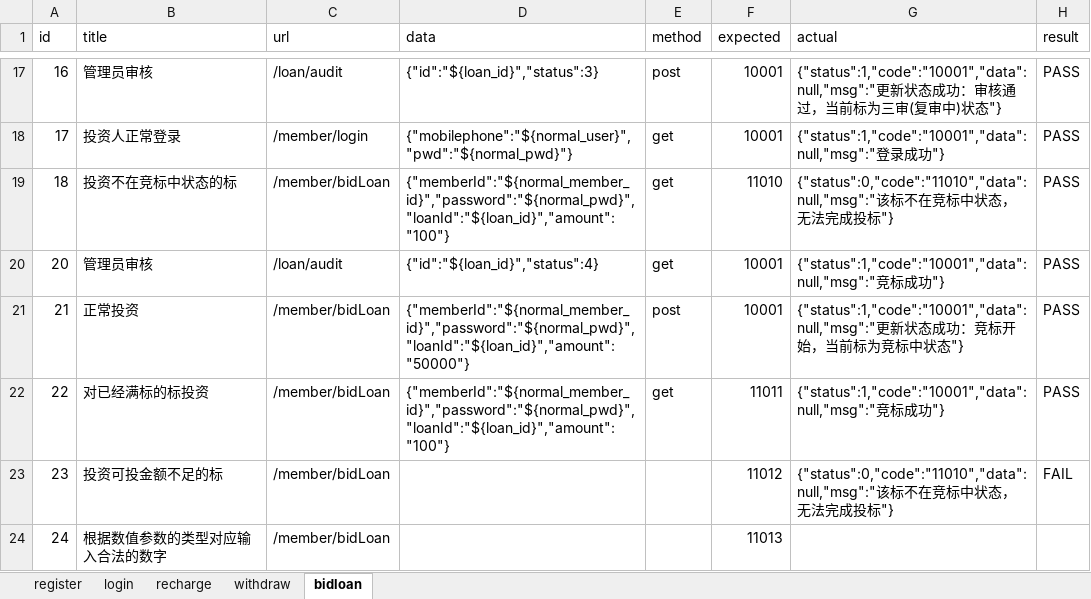
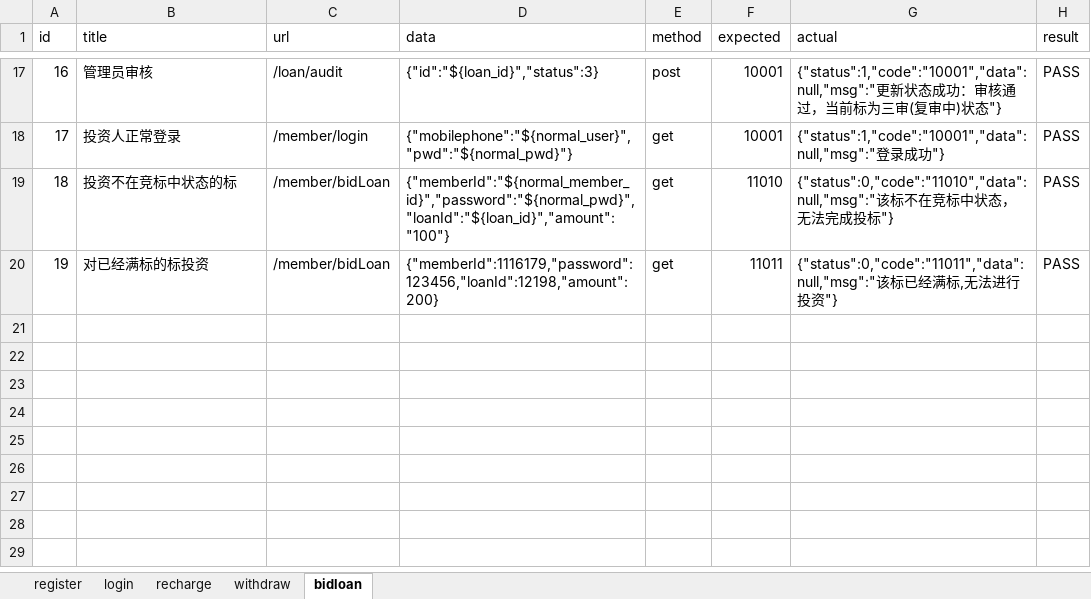
Before and after one commit to testergrq/python-api-test, an Excel workbook: datas/test_datas.xlsx, sheet bidloan, drawn as a sheet; only a part is shown, gaps mark what is left out; values as stored, in another font and other column widths than the file's, no borders; removed rows and columns are numbered as before the commit, all else as after; the diff names each change by its address in the sheet, - before the commit and + after, or states it on an @@ line.

```diff
--- a/datas/test_datas.xlsx (sheet bidloan)
+++ b/datas/test_datas.xlsx (sheet bidloan)
-row 20: 20 | 管理员审核 | /loan/audit | {"id":"${loan_id}","status":4} | get | 10001 | {"status":1,"code":"10001","data":null,"msg":"竞标成功"} | PASS
-row 21: 21 | 正常投资 | /member/bidLoan | {"memberId":"${normal_member_id}","password":"${normal_pwd}","loanId":"${loan_id}","amount":"50000"} | post | 10001 | {"status":1,"code":"10001","data":null,"msg":"更新状态成功：竞标开始，当前标为竞标中状态"} | PASS
@@ column A (id) renumbered in row 20 @@
-D20 (data): {"memberId":"${normal_member_id}","password":"${normal_pwd}","loanId":"${loan_id}","amount":"100"}
+D20 (data): {"memberId":1116179,"password":123456,"loanId":12198,"amount":200}
-G20 (actual): {"status":1,"code":"10001","data":null,"msg":"竞标成功"}
+G20 (actual): {"status":0,"code":"11011","data":null,"msg":"该标已经满标,无法进行投资"}
-row 23: 23 | 投资可投金额不足的标 | /member/bidLoan |  |  | 11012 | {"status":0,"code":"11010","data":null,"msg":"该标不在竞标中状态，无法完成投标"} | FAIL
-row 24: 24 | 根据数值参数的类型对应输入合法的数字 | /member/bidLoan |  |  | 11013
```
Also changed, not shown: sheet recharge, sheet withdraw, sheet register, 4 other files.
